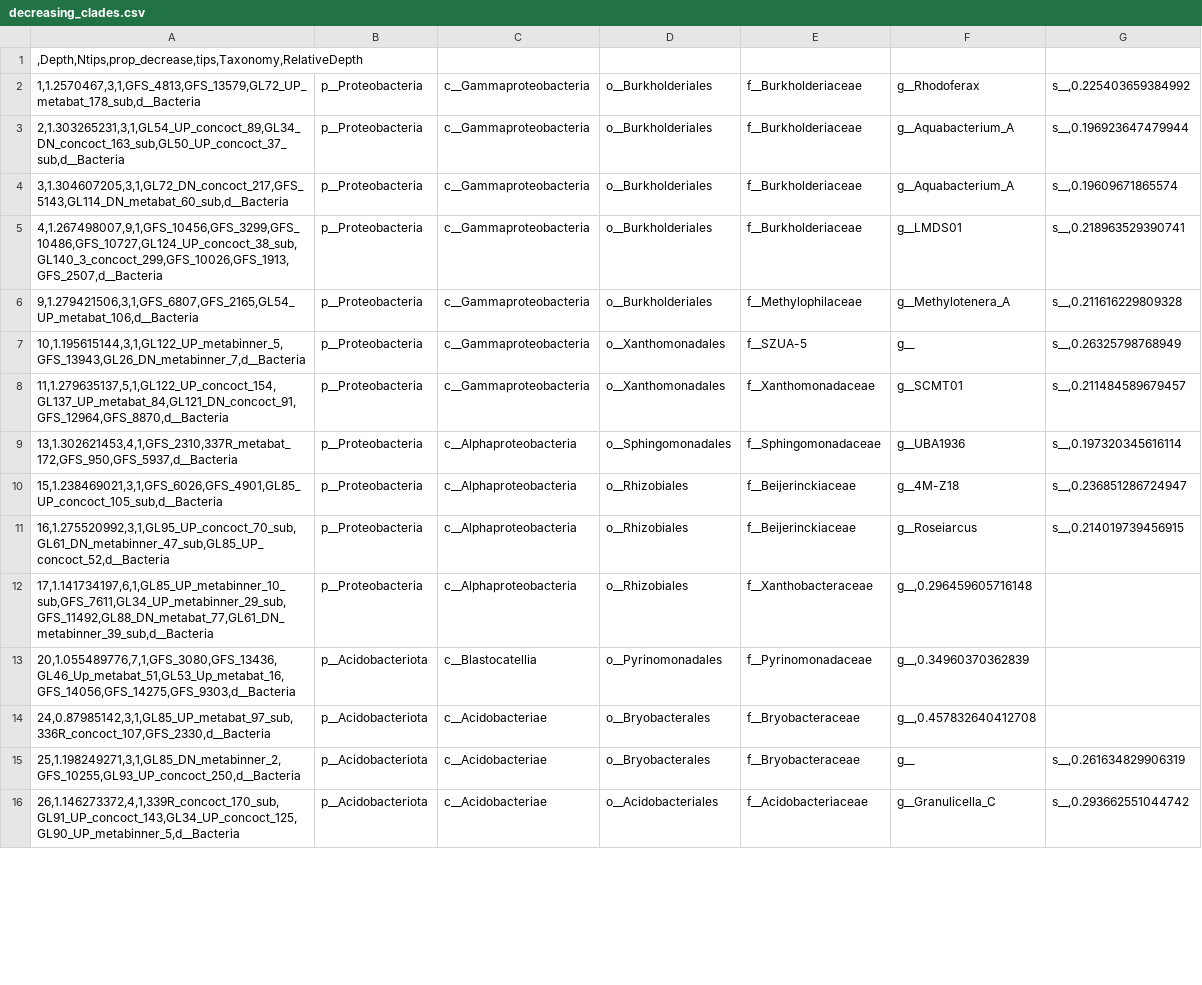
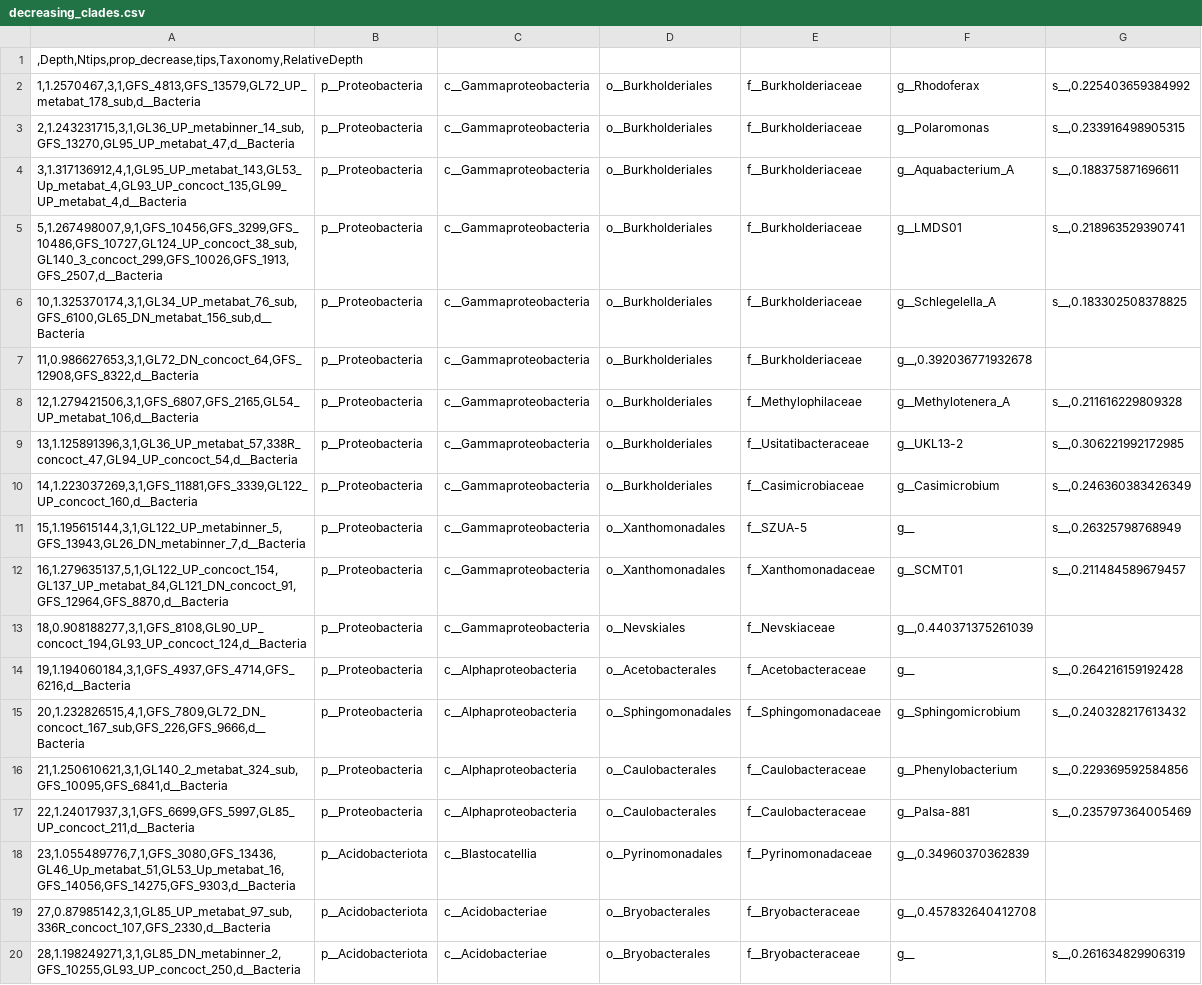
Before and after one commit to Mass23/CrystalBall, a CSV file: stats/decreasing_clades.csv, drawn as a sheet; only a part is shown; removed rows and columns are numbered as before the commit, all else as after; the diff covers the shown part only; the diff names each change by its address in the sheet, - before the commit and + after, or states it on an @@ line.

```diff
--- a/stats/decreasing_clades.csv
+++ b/stats/decreasing_clades.csv
-A3: 2,1.303265231,3,1,GL54_UP_concoct_89,GL34_DN_concoct_163_sub,GL50_UP_concoct_37_sub,d__Bacteria
+A3: 2,1.243231715,3,1,GL36_UP_metabinner_14_sub,GFS_13270,GL95_UP_metabat_47,d__Bacteria
-F3: g__Aquabacterium_A
+F3: g__Polaromonas
-G3: s__,0.196923647479944
+G3: s__,0.233916498905315
-A4: 3,1.304607205,3,1,GL72_DN_concoct_217,GFS_5143,GL114_DN_metabat_60_sub,d__Bacteria
+A4: 3,1.317136912,4,1,GL95_UP_metabat_143,GL53_Up_metabat_4,GL93_UP_concoct_135,GL99_UP_metabat_4,d__Bacteria
-G4: s__,0.19609671865574
+G4: s__,0.188375871696611
-A5: 4,1.267498007,9,1,GFS_10456,GFS_3299,GFS_10486,GFS_10727,GL124_UP_concoct_38_sub,GL140_3_concoct_299,GFS_10026,GFS_1913,GFS_2507,d__Bacteria
+A5: 5,1.267498007,9,1,GFS_10456,GFS_3299,GFS_10486,GFS_10727,GL124_UP_concoct_38_sub,GL140_3_concoct_299,GFS_10026,GFS_1913,GFS_2507,d__Bacteria
+row 6: 10,1.325370174,3,1,GL34_UP_metabat_76_sub,GFS_6100,GL65_DN_metabat_156_sub,d__Bacteria | p__Proteobacteria | c__Gammaproteobacteria | o__Burkholderiales | f__Burkholderiaceae | g__Schlegelella_A | s__,0.183302508378825
+row 7: 11,0.986627653,3,1,GL72_DN_concoct_64,GFS_12908,GFS_8322,d__Bacteria | p__Proteobacteria | c__Gammaproteobacteria | o__Burkholderiales | f__Burkholderiaceae | g__,0.392036771932678
-A8: 9,1.279421506,3,1,GFS_6807,GFS_2165,GL54_UP_metabat_106,d__Bacteria
+A8: 12,1.279421506,3,1,GFS_6807,GFS_2165,GL54_UP_metabat_106,d__Bacteria
+row 9: 13,1.125891396,3,1,GL36_UP_metabat_57,338R_concoct_47,GL94_UP_concoct_54,d__Bacteria | p__Proteobacteria | c__Gammaproteobacteria | o__Burkholderiales | f__Usitatibacteraceae | g__UKL13-2 | s__,0.306221992172985
+row 10: 14,1.223037269,3,1,GFS_11881,GFS_3339,GL122_UP_concoct_160,d__Bacteria | p__Proteobacteria | c__Gammaproteobacteria | o__Burkholderiales | f__Casimicrobiaceae | g__Casimicrobium | s__,0.246360383426349
-A11: 10,1.195615144,3,1,GL122_UP_metabinner_5,GFS_13943,GL26_DN_metabinner_7,d__Bacteria
+A11: 15,1.195615144,3,1,GL122_UP_metabinner_5,GFS_13943,GL26_DN_metabinner_7,d__Bacteria
-A12: 11,1.279635137,5,1,GL122_UP_concoct_154,GL137_UP_metabat_84,GL121_DN_concoct_91,GFS_12964,GFS_8870,d__Bacteria
+A12: 16,1.279635137,5,1,GL122_UP_concoct_154,GL137_UP_metabat_84,GL121_DN_concoct_91,GFS_12964,GFS_8870,d__Bacteria
+row 13: 18,0.908188277,3,1,GFS_8108,GL90_UP_concoct_194,GL93_UP_concoct_124,d__Bacteria | p__Proteobacteria | c__Gammaproteobacteria | o__Nevskiales | f__Nevskiaceae | g__,0.440371375261039
+row 14: 19,1.194060184,3,1,GFS_4937,GFS_4714,GFS_6216,d__Bacteria | p__Proteobacteria | c__Alphaproteobacteria | o__Acetobacterales | f__Acetobacteraceae | g__ | s__,0.264216159192428
-A15: 13,1.302621453,4,1,GFS_2310,337R_metabat_172,GFS_950,GFS_5937,d__Bacteria
+A15: 20,1.232826515,4,1,GFS_7809,GL72_DN_concoct_167_sub,GFS_226,GFS_9666,d__Bacteria
-F15: g__UBA1936
+F15: g__Sphingomicrobium
-G15: s__,0.197320345616114
+G15: s__,0.240328217613432
+row 16: 21,1.250610621,3,1,GL140_2_metabat_324_sub,GFS_10095,GFS_6841,d__Bacteria | p__Proteobacteria | c__Alphaproteobacteria | o__Caulobacterales | f__Caulobacteraceae | g__Phenylobacterium | s__,0.229369592584856
-A17: 15,1.238469021,3,1,GFS_6026,GFS_4901,GL85_UP_concoct_105_sub,d__Bacteria
+A17: 22,1.24017937,3,1,GFS_6699,GFS_5997,GL85_UP_concoct_211,d__Bacteria
-D17: o__Rhizobiales
+D17: o__Caulobacterales
-E17: f__Beijerinckiaceae
+E17: f__Caulobacteraceae
-F17: g__4M-Z18
+F17: g__Palsa-881
-G17: s__,0.236851286724947
+G17: s__,0.235797364005469
-row 11: 16,1.275520992,3,1,GL95_UP_concoct_70_sub,GL61_DN_metabinner_47_sub,GL85_UP_concoct_52,d__Bacteria | p__Proteobacteria | c__Alphaproteobacteria | o__Rhizobiales | f__Beijerinckiaceae | g__Roseiarcus | s__,0.214019739456915
-row 12: 17,1.141734197,6,1,GL85_UP_metabinner_10_sub,GFS_7611,GL34_UP_metabinner_29_sub,GFS_11492,GL88_DN_metabat_77,GL61_DN_metabinner_39_sub,d__Bacteria | p__Proteobacteria | c__Alphaproteobacteria | o__Rhizobiales | f__Xanthobacteraceae | g__,0.296459605716148
-A18: 20,1.055489776,7,1,GFS_3080,GFS_13436,GL46_Up_metabat_51,GL53_Up_metabat_16,GFS_14056,GFS_14275,GFS_9303,d__Bacteria
+A18: 23,1.055489776,7,1,GFS_3080,GFS_13436,GL46_Up_metabat_51,GL53_Up_metabat_16,GFS_14056,GFS_14275,GFS_9303,d__Bacteria
-A19: 24,0.87985142,3,1,GL85_UP_metabat_97_sub,336R_concoct_107,GFS_2330,d__Bacteria
+A19: 27,0.87985142,3,1,GL85_UP_metabat_97_sub,336R_concoct_107,GFS_2330,d__Bacteria
-A20: 25,1.198249271,3,1,GL85_DN_metabinner_2,GFS_10255,GL93_UP_concoct_250,d__Bacteria
+A20: 28,1.198249271,3,1,GL85_DN_metabinner_2,GFS_10255,GL93_UP_concoct_250,d__Bacteria
-row 16: 26,1.146273372,4,1,339R_concoct_170_sub,GL91_UP_concoct_143,GL34_UP_concoct_125,GL90_UP_metabinner_5,d__Bacteria | p__Acidobacteriota | c__Acidobacteriae | o__Acidobacteriales | f__Acidobacteriaceae | g__Granulicella_C | s__,0.293662551044742
```
Also changed, not shown: 2 added rows, 4 removed rows and 27 edited cells elsewhere in this file, stats/phylogenetic_signal.csv, stats/proportion_increase.csv, 16 other files.
